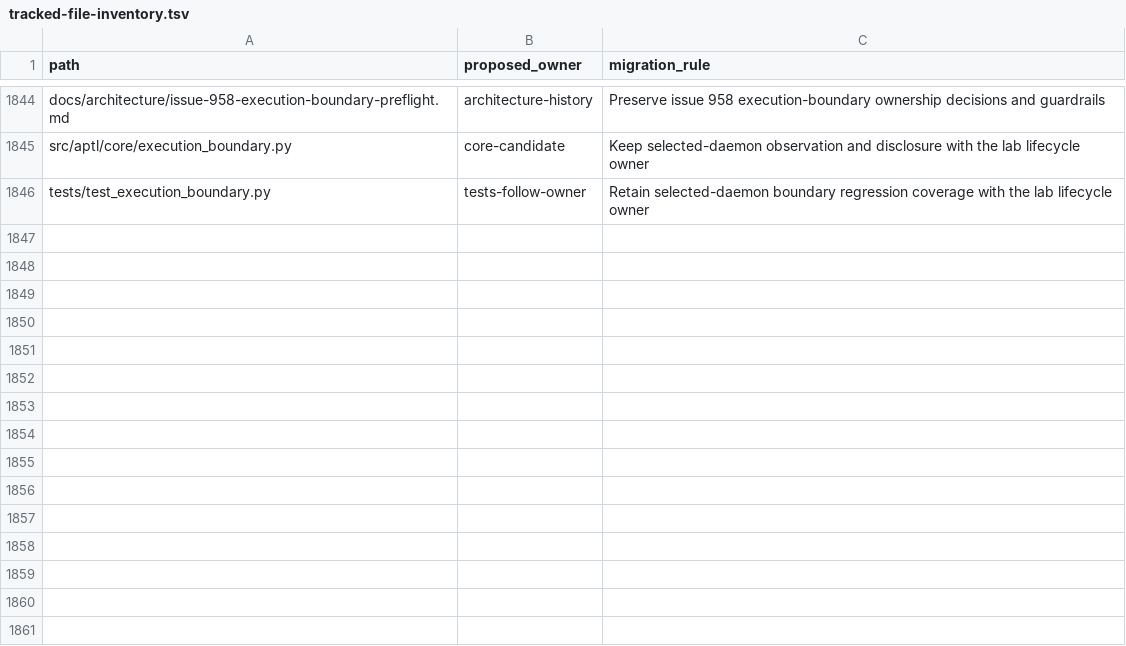
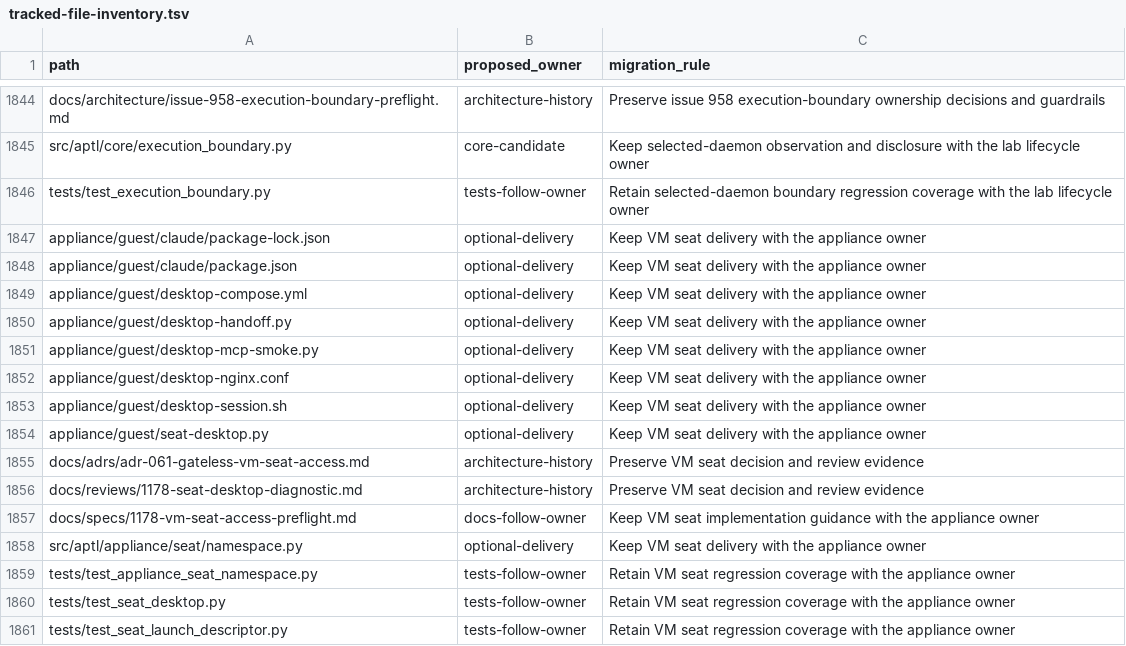
Before and after one commit to Brad-Edwards/aptl, a TSV file: docs/reviews/962-lilrae-readiness/tracked-file-inventory.tsv, drawn as a sheet; only a part is shown, gaps mark what is left out.

```diff
--- a/docs/reviews/962-lilrae-readiness/tracked-file-inventory.tsv
+++ b/docs/reviews/962-lilrae-readiness/tracked-file-inventory.tsv
@@ -1846 +1846,16 @@ src/aptl/core/execution_boundary.py	core-candidate	Keep selected-daemon observat
 tests/test_execution_boundary.py	tests-follow-owner	Retain selected-daemon boundary regression coverage with the lab lifecycle owner
+appliance/guest/claude/package-lock.json	optional-delivery	Keep VM seat delivery with the appliance owner
+appliance/guest/claude/package.json	optional-delivery	Keep VM seat delivery with the appliance owner
+appliance/guest/desktop-compose.yml	optional-delivery	Keep VM seat delivery with the appliance owner
+appliance/guest/desktop-handoff.py	optional-delivery	Keep VM seat delivery with the appliance owner
+appliance/guest/desktop-mcp-smoke.py	optional-delivery	Keep VM seat delivery with the appliance owner
+appliance/guest/desktop-nginx.conf	optional-delivery	Keep VM seat delivery with the appliance owner
+appliance/guest/desktop-session.sh	optional-delivery	Keep VM seat delivery with the appliance owner
+appliance/guest/seat-desktop.py	optional-delivery	Keep VM seat delivery with the appliance owner
+docs/adrs/adr-061-gateless-vm-seat-access.md	architecture-history	Preserve VM seat decision and review evidence
+docs/reviews/1178-seat-desktop-diagnostic.md	architecture-history	Preserve VM seat decision and review evidence
+docs/specs/1178-vm-seat-access-preflight.md	docs-follow-owner	Keep VM seat implementation guidance with the appliance owner
+src/aptl/appliance/seat/namespace.py	optional-delivery	Keep VM seat delivery with the appliance owner
+tests/test_appliance_seat_namespace.py	tests-follow-owner	Retain VM seat regression coverage with the appliance owner
+tests/test_seat_desktop.py	tests-follow-owner	Retain VM seat regression coverage with the appliance owner
+tests/test_seat_launch_descriptor.py	tests-follow-owner	Retain VM seat regression coverage with the appliance owner
```
Also changed, not shown: 9 other files.
